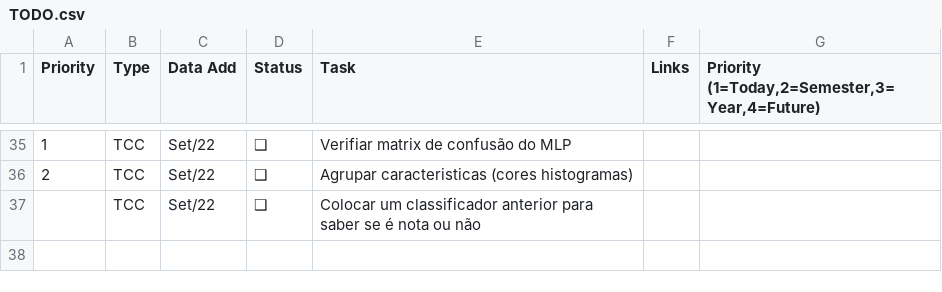
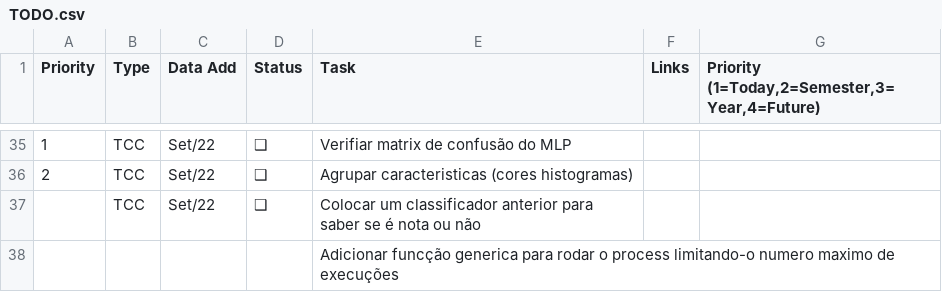
Before and after one commit to FabioCamposFerreira/TCC2, a CSV file: TODO.csv, drawn as a sheet; only a part is shown, gaps mark what is left out; the diff names each change by its address in the sheet, - before the commit and + after, or states it on an @@ line.

```diff
--- a/TODO.csv
+++ b/TODO.csv
+row 38:  |  |  |  | Adicionar funcção generica para rodar o process limitando-o numero maximo de execuções
```
Also changed, not shown: 57 other files.
